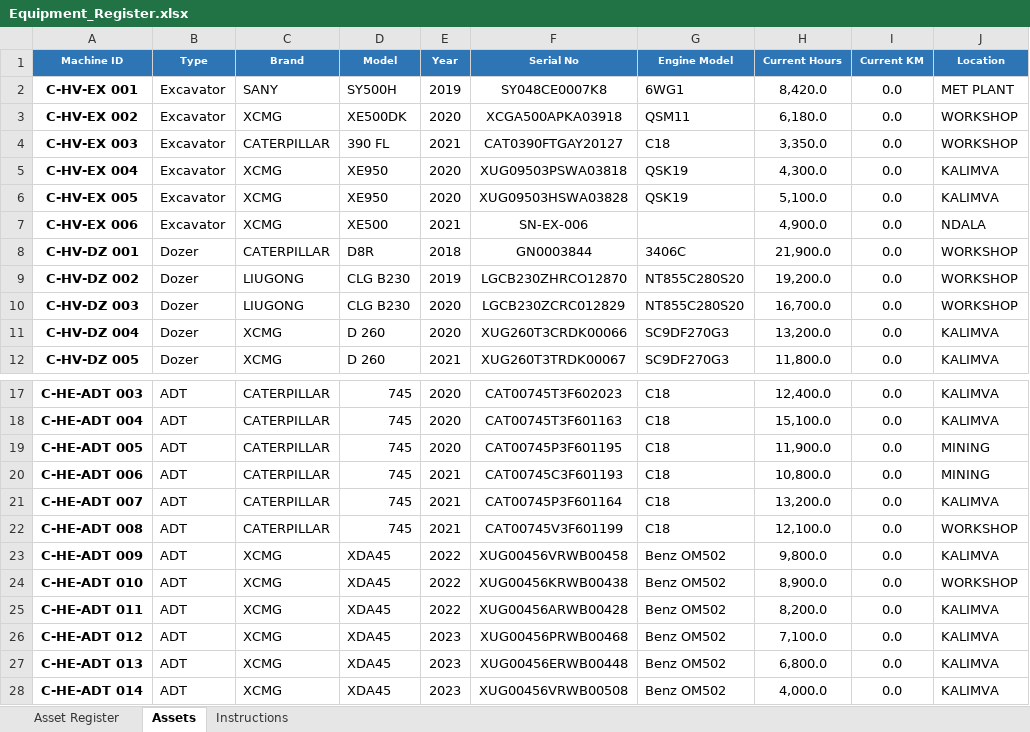
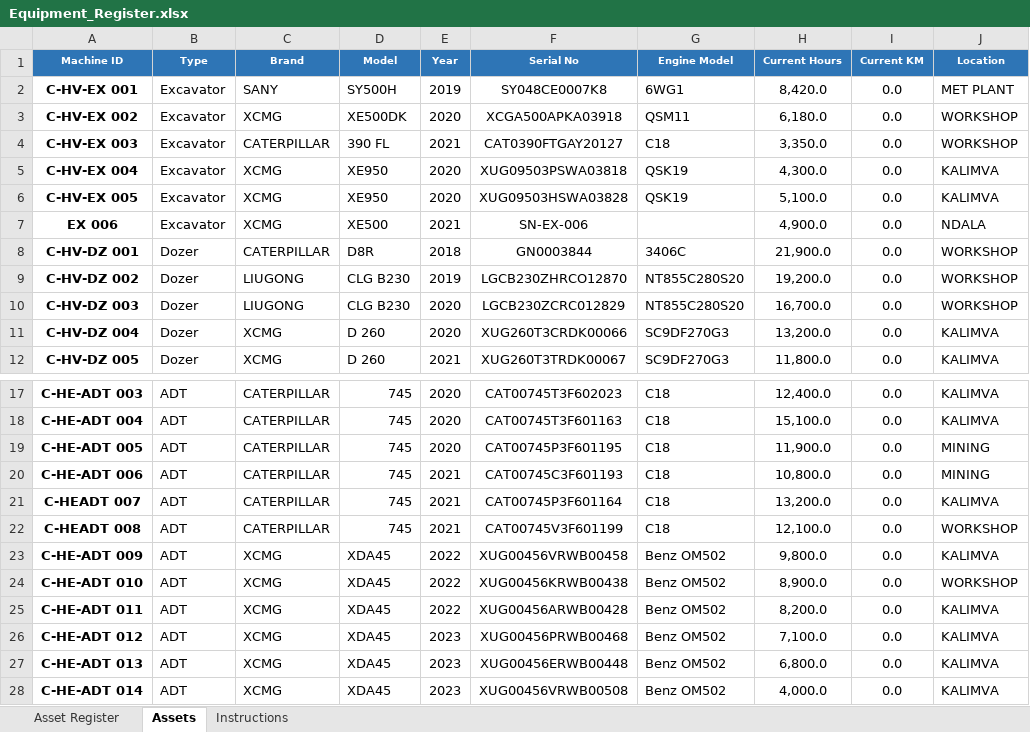
Before and after one commit to joaqimmaftah-png/wmsv2, an Excel workbook: database/Equipment_Register.xlsx, sheet Assets, drawn as a sheet; only a part is shown, gaps mark what is left out; values as stored, in another font and other column widths than the file's, no borders; the diff names each change by its address in the sheet, - before the commit and + after, or states it on an @@ line.

Commit message:
Restore verbatim Asset Register Machine IDs (EX 006, C-HEADT 007, C-HEADT 008) via migration 0011
Co-authored-by: arena-agent <297053741+arena-agent@users.noreply.github.com>

```diff
--- a/database/Equipment_Register.xlsx (sheet Assets)
+++ b/database/Equipment_Register.xlsx (sheet Assets)
-A7 (Machine ID): C-HV-EX 006
+A7 (Machine ID): EX 006
-A21 (Machine ID): C-HE-ADT 007
+A21 (Machine ID): C-HEADT 007
-A22 (Machine ID): C-HE-ADT 008
+A22 (Machine ID): C-HEADT 008
```
Also changed, not shown: sheet Asset Register, sheet Instructions, 7 other files.
